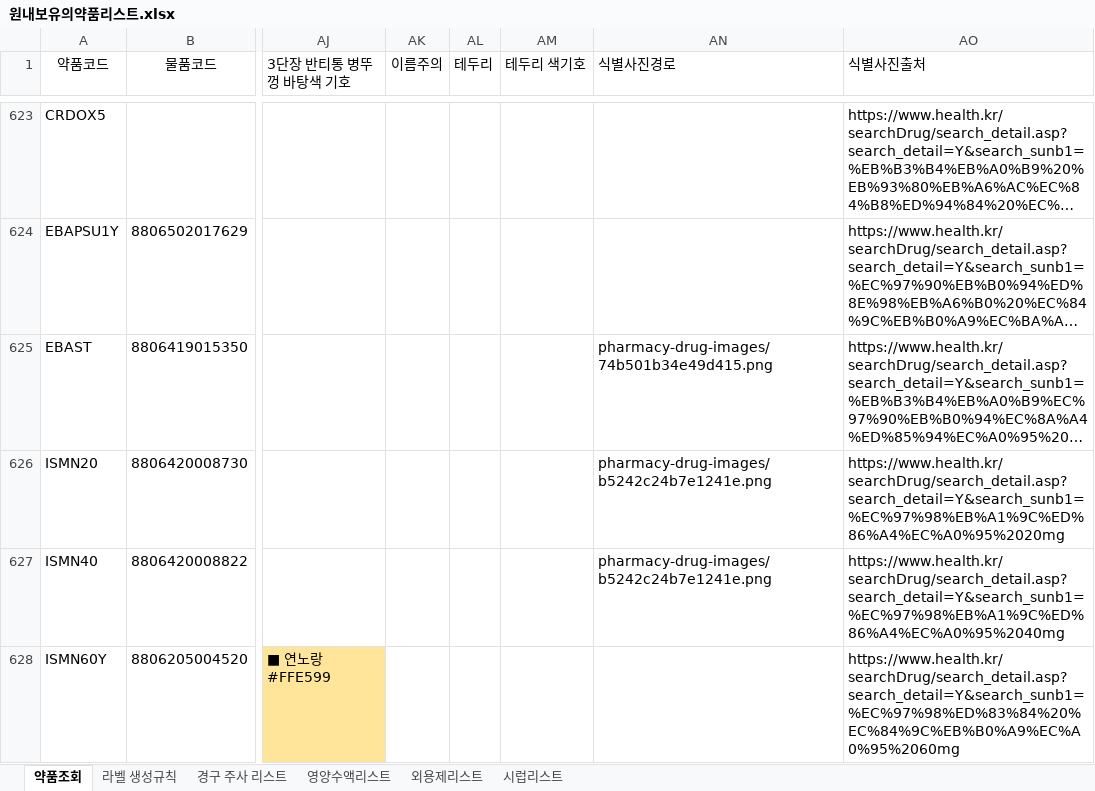
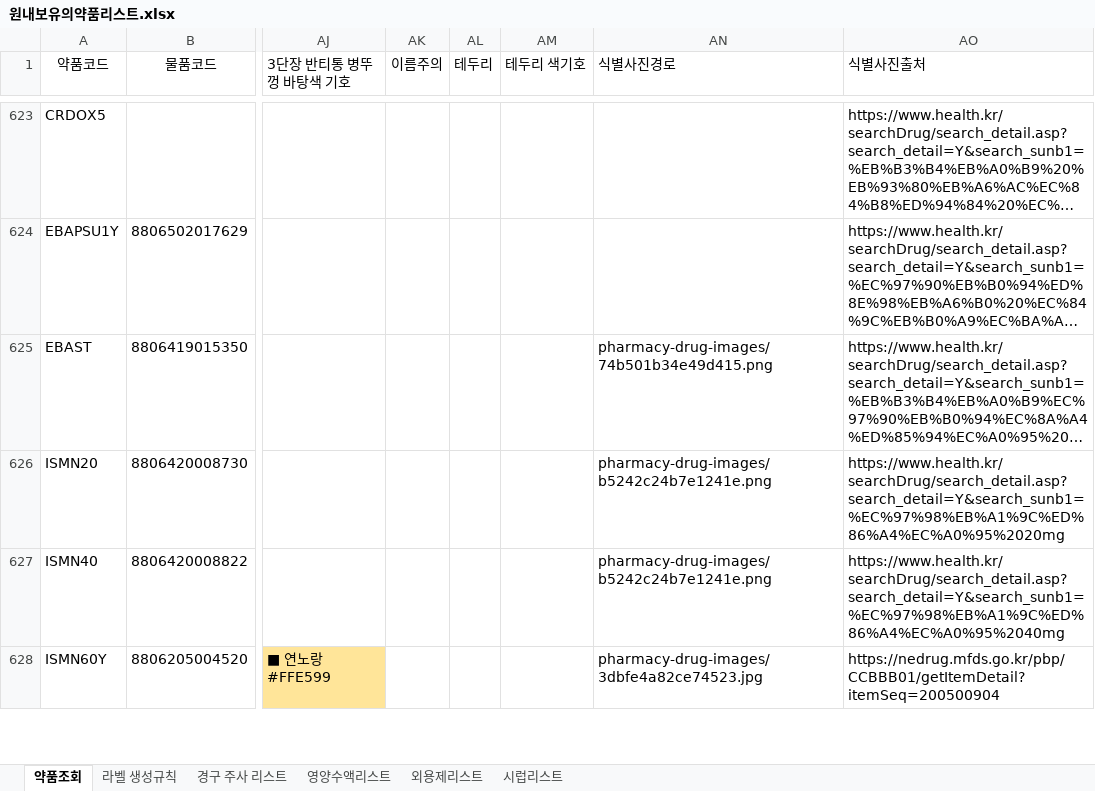
Before and after one commit to donggukpharm7992-star/Ecart-, an Excel workbook: 약제팀 라벨/원내보유의약품리스트.xlsx, sheet 약품조회, drawn as a sheet; only a part is shown, gaps mark what is left out; long unchanged cells end in …; values as stored, in another font and other column widths than the file's, no borders; the diff covers the shown part only; the diff names each change by its address in the sheet, - before the commit and + after, or states it on an @@ line.

```diff
--- a/약제팀 라벨/원내보유의약품리스트.xlsx (sheet 약품조회)
+++ b/약제팀 라벨/원내보유의약품리스트.xlsx (sheet 약품조회)
-AN628 (식별사진경로): (empty)
+AN628 (식별사진경로): pharmacy-drug-images/3dbfe4a82ce74523.jpg
-AO628 (식별사진출처): https://www.health.kr/searchDrug/search_detail.asp?search_detail=Y&search_sunb1=%EC%97%98%ED%83%84%20%EC%84%9C%EB%B0%A9%EC%A0%95%2060mg
+AO628 (식별사진출처): https://nedrug.mfds.go.kr/pbp/CCBBB01/getItemDetail?itemSeq=200500904
```
Also changed, not shown: 54 edited cells elsewhere in this sheet, 11 other files.
